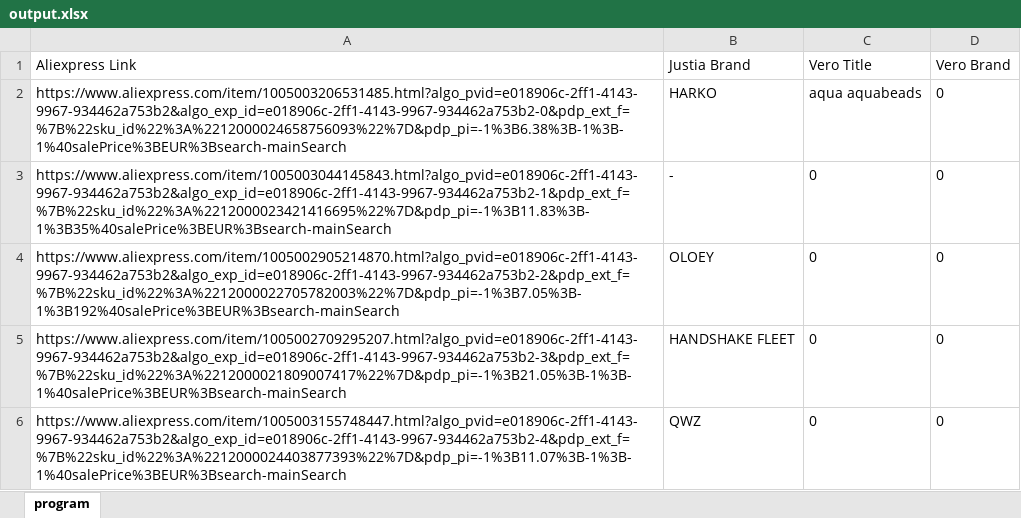
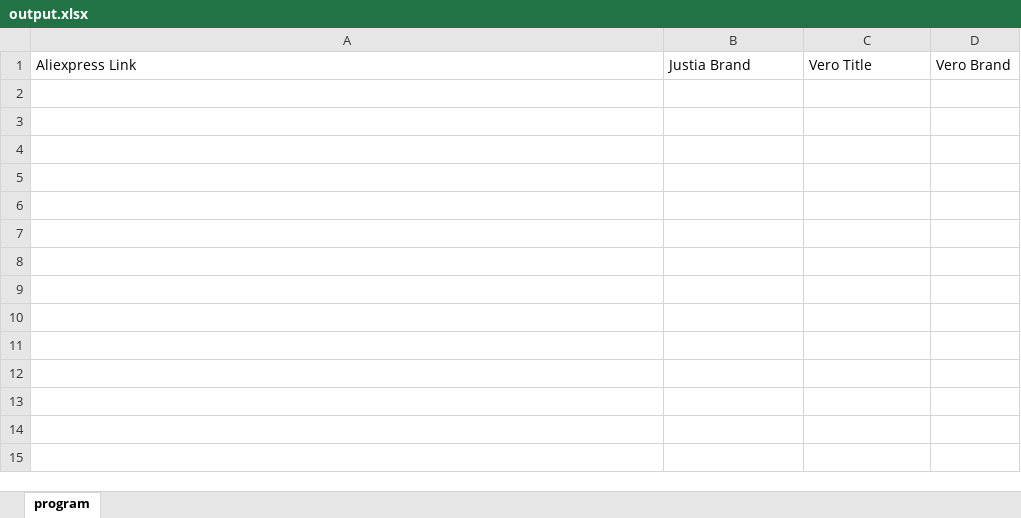
Before and after one commit to martinkubicka/AliexpressBot, an Excel workbook: output.xlsx, sheet program, drawn as a sheet; values as stored, in another font and other column widths than the file's, no borders; the diff names each change by its address in the sheet, - before the commit and + after, or states it on an @@ line.

```diff
--- a/output.xlsx (sheet program)
+++ b/output.xlsx (sheet program)
-row 2: https://www.aliexpress.com/item/1005003206531485.html?algo_pvid=e018906c-2ff1-4143-9967-934462a753b2&algo_exp_id=e018906c-2ff1-4143-9967-934462a753b2-0&pdp_ext_f=%7B%22sku_id%22%3A%2212000024658756093%22%7D&pdp_pi=-1%3B6.38%3B-1%3B-1%40salePrice%3BEUR%3Bsearch-mainSearch | HARKO | aqua aquabeads | 0
-row 3: https://www.aliexpress.com/item/1005003044145843.html?algo_pvid=e018906c-2ff1-4143-9967-934462a753b2&algo_exp_id=e018906c-2ff1-4143-9967-934462a753b2-1&pdp_ext_f=%7B%22sku_id%22%3A%2212000023421416695%22%7D&pdp_pi=-1%3B11.83%3B-1%3B35%40salePrice%3BEUR%3Bsearch-mainSearch | - | 0 | 0
-row 4: https://www.aliexpress.com/item/1005002905214870.html?algo_pvid=e018906c-2ff1-4143-9967-934462a753b2&algo_exp_id=e018906c-2ff1-4143-9967-934462a753b2-2&pdp_ext_f=%7B%22sku_id%22%3A%2212000022705782003%22%7D&pdp_pi=-1%3B7.05%3B-1%3B192%40salePrice%3BEUR%3Bsearch-mainSearch | OLOEY | 0 | 0
-row 5: https://www.aliexpress.com/item/1005002709295207.html?algo_pvid=e018906c-2ff1-4143-9967-934462a753b2&algo_exp_id=e018906c-2ff1-4143-9967-934462a753b2-3&pdp_ext_f=%7B%22sku_id%22%3A%2212000021809007417%22%7D&pdp_pi=-1%3B21.05%3B-1%3B-1%40salePrice%3BEUR%3Bsearch-mainSearch | HANDSHAKE FLEET | 0 | 0
-row 6: https://www.aliexpress.com/item/1005003155748447.html?algo_pvid=e018906c-2ff1-4143-9967-934462a753b2&algo_exp_id=e018906c-2ff1-4143-9967-934462a753b2-4&pdp_ext_f=%7B%22sku_id%22%3A%2212000024403877393%22%7D&pdp_pi=-1%3B11.07%3B-1%3B-1%40salePrice%3BEUR%3Bsearch-mainSearch | QWZ | 0 | 0
```
Also changed, not shown: 1 other file.
